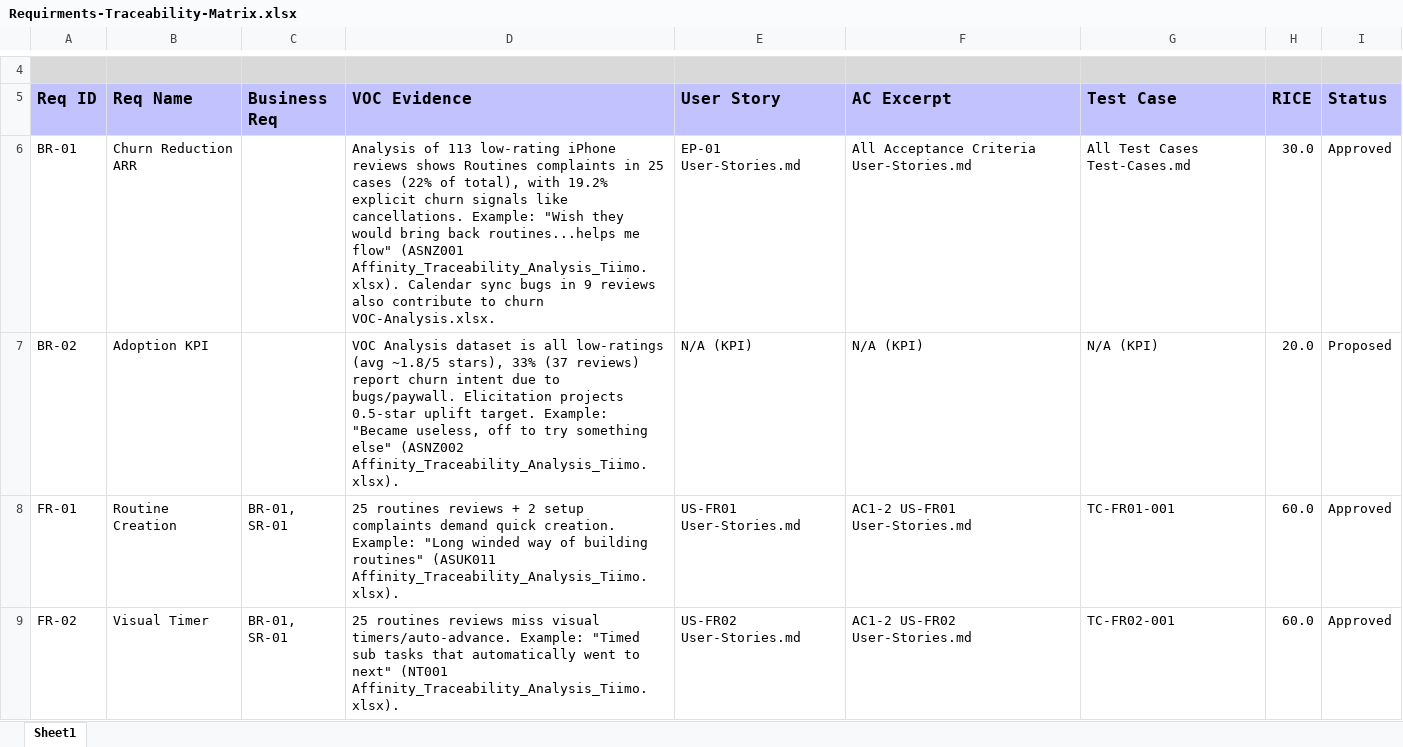
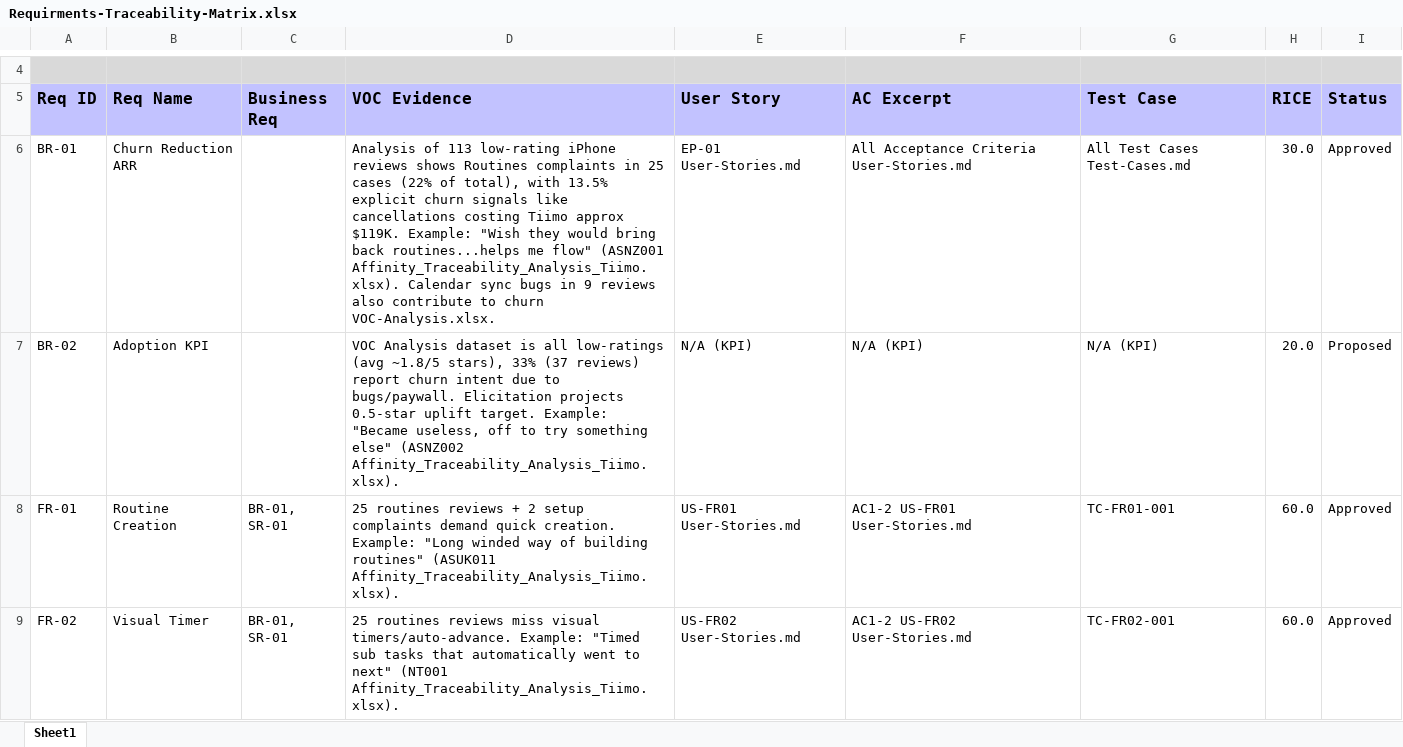
Before and after one commit to chitra25/Tiimo-Case-Study, an Excel workbook: Requirements-Analysis/Requirments-Traceability-Matrix.xlsx, sheet Sheet1, drawn as a sheet; only a part is shown, gaps mark what is left out; values as stored, in another font and other column widths than the file's, no borders; table styles not drawn; the diff names each change by its address in the sheet, - before the commit and + after, or states it on an @@ line.

Commit message:
updated ARR in RTM

```diff
--- a/Requirements-Analysis/Requirments-Traceability-Matrix.xlsx (sheet Sheet1)
+++ b/Requirements-Analysis/Requirments-Traceability-Matrix.xlsx (sheet Sheet1)
-D6 (VOC Evidence): …total), with 19.2% explicit churn signals like cancellations. Example: "Wish…
+D6 (VOC Evidence): …total), with 13.5% explicit churn signals like cancellations costing Tiimo approx $119K. Example: "Wish…
```
